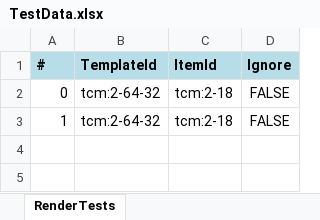
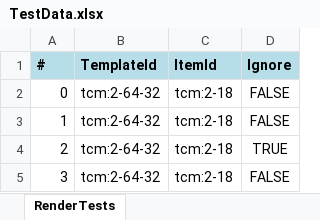
Before and after one commit to DominicCronin/T-cubed, an Excel workbook: TestingFramework/MsTestRunner/TestData.xlsx, sheet RenderTests, drawn as a sheet; values as stored, in another font and other column widths than the file's, no borders; the diff names each change by its address in the sheet, - before the commit and + after, or states it on an @@ line.

```diff
--- a/TestingFramework/MsTestRunner/TestData.xlsx (sheet RenderTests)
+++ b/TestingFramework/MsTestRunner/TestData.xlsx (sheet RenderTests)
+row 4: 2 | tcm:2-64-32 | tcm:2-18 | TRUE
+row 5: 3 | tcm:2-64-32 | tcm:2-18 | FALSE
```
Also changed, not shown: 2 other files.
